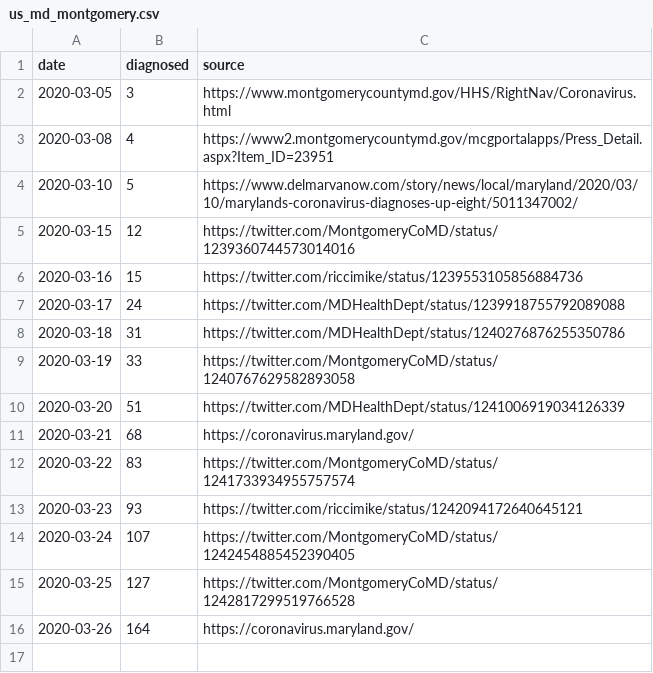
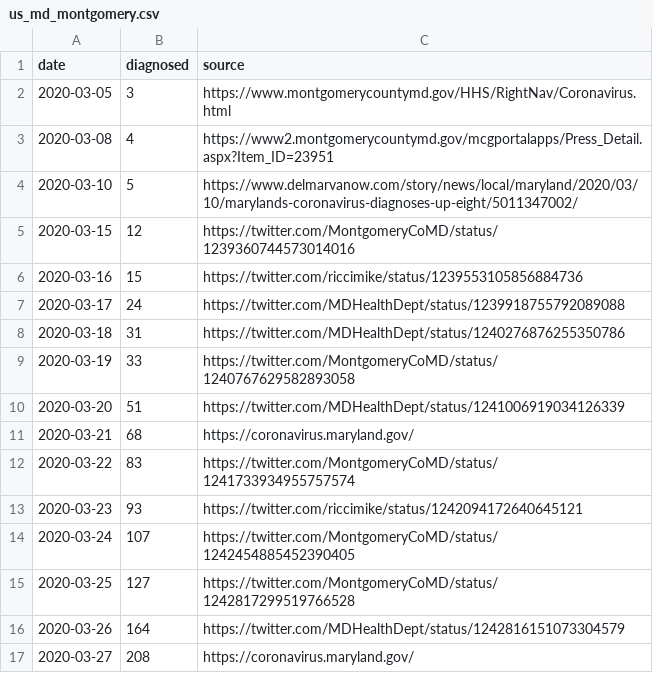
Before and after one commit to tkphd/covid19-curve-your-county, a CSV file: us_md_montgomery.csv, drawn as a sheet.

```diff
--- a/us_md_montgomery.csv
+++ b/us_md_montgomery.csv
@@ -15,2 +15,3 @@ date,diagnosed,source
 2020-03-25,127,"https://twitter.com/MontgomeryCoMD/status/1242817299519766528"
-2020-03-26,164,"https://coronavirus.maryland.gov/"
+2020-03-26,164,"https://twitter.com/MDHealthDept/status/1242816151073304579"
+2020-03-27,208,"https://coronavirus.maryland.gov/"
```
Also changed, not shown: 1 other file.
